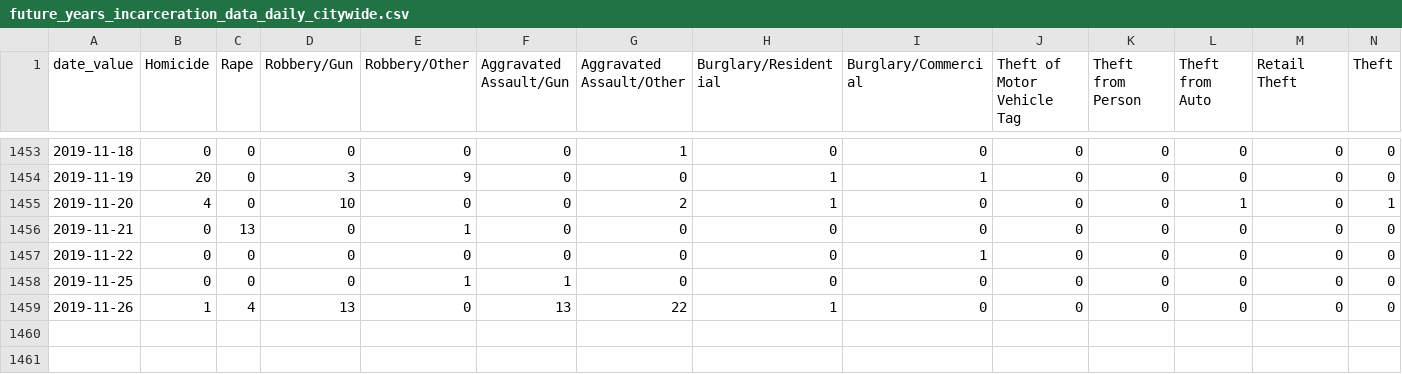
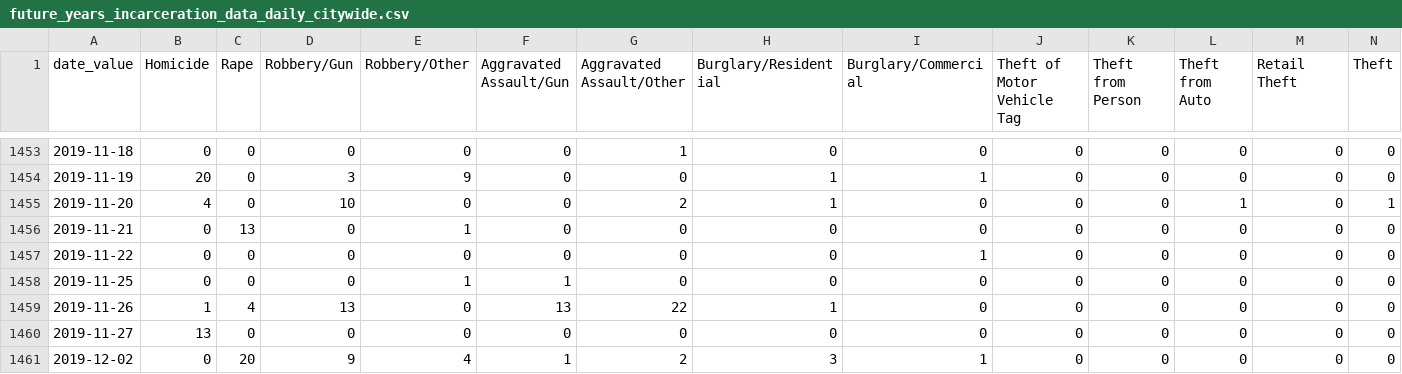
Before and after one commit to PhillyDistrictAttorneysOffice/phillydao-public-data, a CSV file: docs/data/future_years_incarceration_data_daily_citywide.csv, drawn as a sheet; only a part is shown, gaps mark what is left out; rows hold the shown columns only; the diff names each change by its address in the sheet, - before the commit and + after, or states it on an @@ line.

```diff
--- a/docs/data/future_years_incarceration_data_daily_citywide.csv
+++ b/docs/data/future_years_incarceration_data_daily_citywide.csv
+row 1460: 2019-11-27 | 13 | 0 | 0 | 0 | 0 | 0 | 0 | 0 | 0 | 0 | 0 | 0 | 0
+row 1461: 2019-12-02 | 0 | 20 | 9 | 4 | 1 | 2 | 3 | 1 | 0 | 0 | 0 | 0 | 0
```
Also changed, not shown: docs/data/arrest_data_daily_citywide.csv, docs/data/bail_data_daily_citywide.csv, 18 other files.
